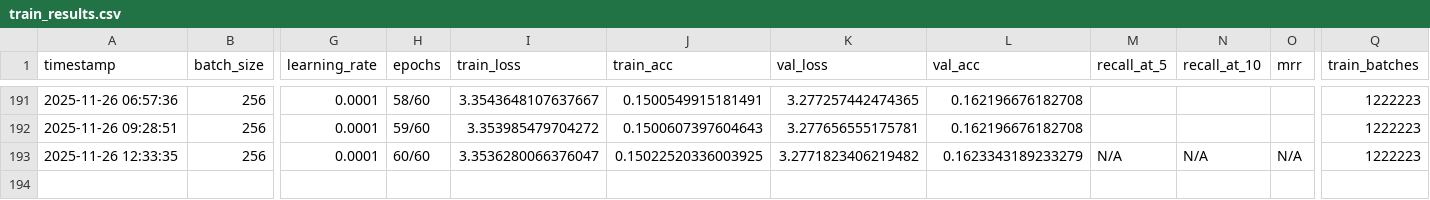
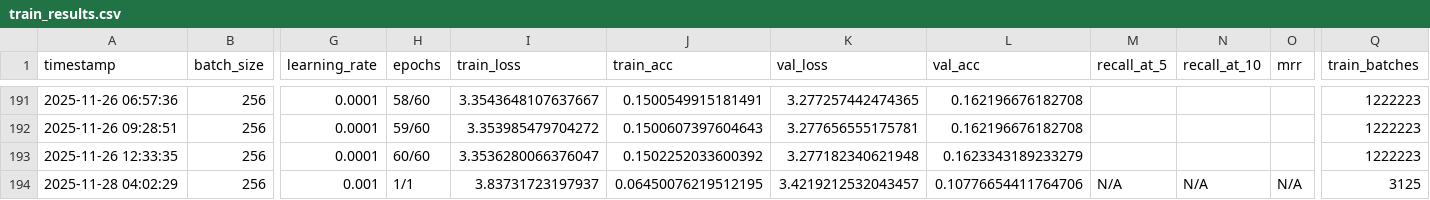
Before and after one commit to zoongahn/jodalroB-twoTower, a CSV file: train_results.csv, drawn as a sheet; only a part is shown, gaps mark what is left out; rows hold the shown columns only; the diff names each change by its address in the sheet, - before the commit and + after, or states it on an @@ line.

```diff
--- a/train_results.csv
+++ b/train_results.csv
-J193 (train_acc): 0.15022520336003925
+J193 (train_acc): 0.1502252033600392
-K193 (val_loss): 3.2771823406219482
+K193 (val_loss): 3.277182340621948
-M193 (recall_at_5): N/A
+M193 (recall_at_5): (empty)
-N193 (recall_at_10): N/A
+N193 (recall_at_10): (empty)
-O193 (mrr): N/A
+O193 (mrr): (empty)
+row 194: 2025-11-28 04:02:29 | 256 | 0.001 | 1/1 | 3.83731723197937 | 0.06450076219512195 | 3.4219212532043457 | 0.10776654411764706 | N/A | N/A | N/A | 3125
```
Also changed, not shown: 3 other files.
